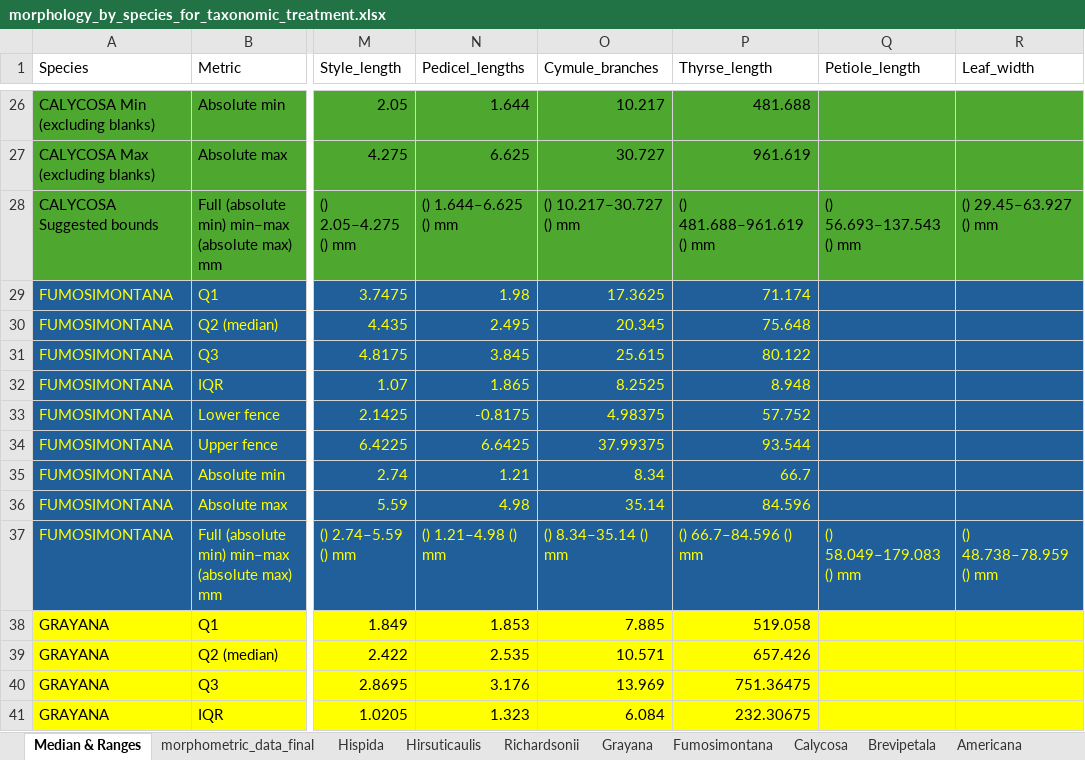
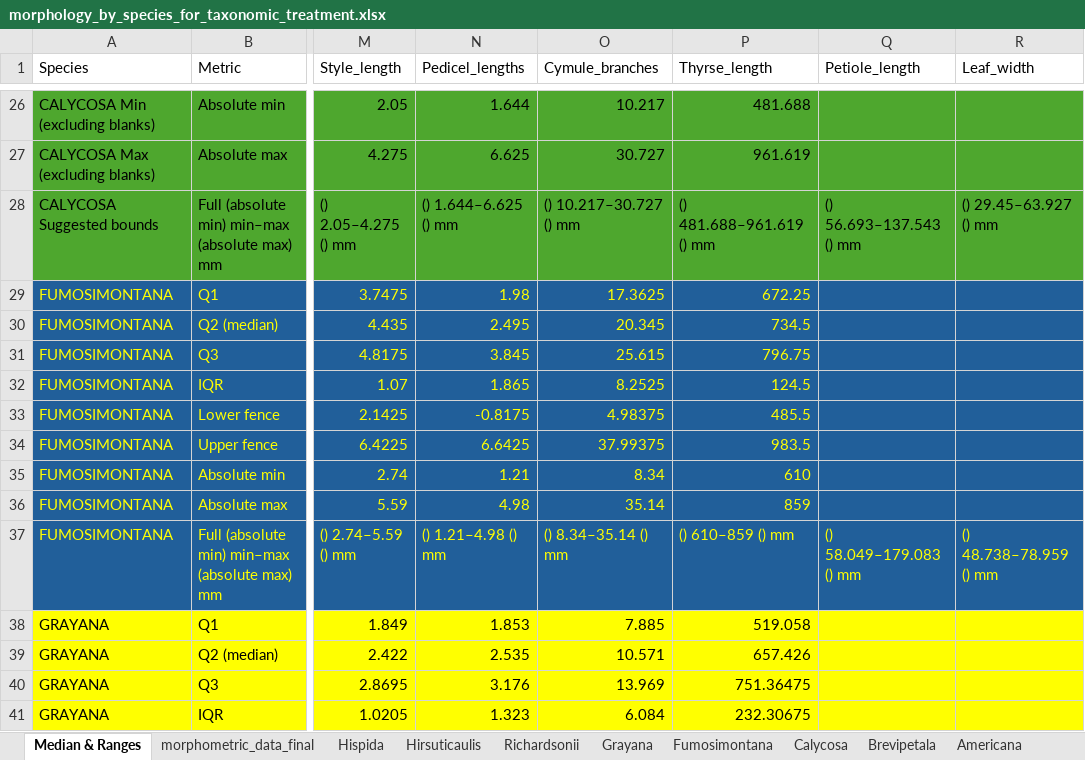
Before and after one commit to njenglewrye/Heuchera-americana-group-species-manuscript, an Excel workbook: Morphometrics/morphology_by_species_for_taxonomic_treatment.xlsx, sheet Median & Ranges, drawn as a sheet; only a part is shown, gaps mark what is left out; values as stored, in another font and other column widths than the file's, no borders; the diff names each change by its address in the sheet, - before the commit and + after, or states it on an @@ line.

```diff
--- a/Morphometrics/morphology_by_species_for_taxonomic_treatment.xlsx (sheet Median & Ranges)
+++ b/Morphometrics/morphology_by_species_for_taxonomic_treatment.xlsx (sheet Median & Ranges)
-P29 (Thyrse_length): 71.174
+P29 (Thyrse_length): 672.25
-P30 (Thyrse_length): 75.648
+P30 (Thyrse_length): 734.5
-P31 (Thyrse_length): 80.122
+P31 (Thyrse_length): 796.75
-P32 (Thyrse_length): 8.948
+P32 (Thyrse_length): 124.5
-P33 (Thyrse_length): 57.752
+P33 (Thyrse_length): 485.5
-P34 (Thyrse_length): 93.544
+P34 (Thyrse_length): 983.5
-P35 (Thyrse_length): 66.7
+P35 (Thyrse_length): 610
-P36 (Thyrse_length): 84.596
+P36 (Thyrse_length): 859
-P37 (Thyrse_length): () 66.7–84.596 () mm
+P37 (Thyrse_length): () 610–859 () mm
```
Also changed, not shown: sheet Fumosimontana.
